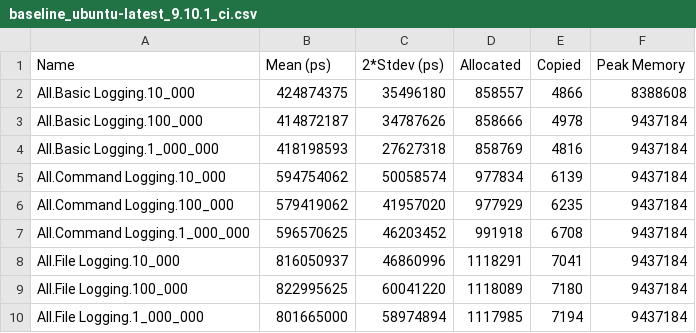
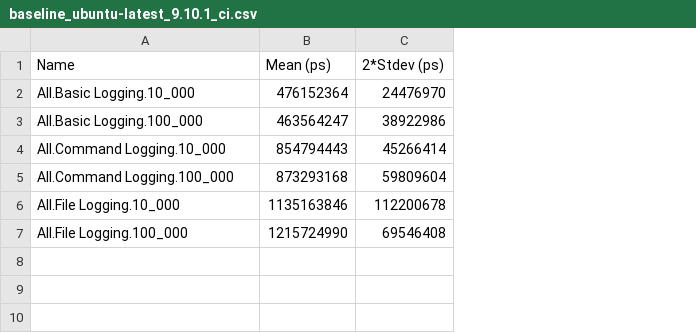
Before and after one commit to tbidne/shrun, a CSV file: benchmarks/baseline_ubuntu-latest_9.10.1_ci.csv, drawn as a sheet; removed rows and columns are numbered as before the commit, all else as after; the diff names each change by its address in the sheet, - before the commit and + after, or states it on an @@ line.

```diff
--- a/benchmarks/baseline_ubuntu-latest_9.10.1_ci.csv
+++ b/benchmarks/baseline_ubuntu-latest_9.10.1_ci.csv
-column D (Allocated), rows 2-3: 858557 | 858666; rows 5-6: 977834 | 977929; rows 8-9: 1118291 | 1118089
-column E (Copied), rows 2-3: 4866 | 4978; rows 5-6: 6139 | 6235; rows 8-9: 7041 | 7180
-column F (Peak Memory), rows 2-3: 8388608 | 9437184; rows 5-6: 9437184 | 9437184; rows 8-9: 9437184 | 9437184
-B2 (Mean (ps)): 424874375
+B2 (Mean (ps)): 476152364
-C2 (2*Stdev (ps)): 35496180
+C2 (2*Stdev (ps)): 24476970
-B3 (Mean (ps)): 414872187
+B3 (Mean (ps)): 463564247
-C3 (2*Stdev (ps)): 34787626
+C3 (2*Stdev (ps)): 38922986
-row 4: All.Basic Logging.1_000_000 | 418198593 | 27627318 | 858769 | 4816 | 9437184
-B4 (Mean (ps)): 594754062
+B4 (Mean (ps)): 854794443
-C4 (2*Stdev (ps)): 50058574
+C4 (2*Stdev (ps)): 45266414
-B5 (Mean (ps)): 579419062
+B5 (Mean (ps)): 873293168
-C5 (2*Stdev (ps)): 41957020
+C5 (2*Stdev (ps)): 59809604
-row 7: All.Command Logging.1_000_000 | 596570625 | 46203452 | 991918 | 6708 | 9437184
-B6 (Mean (ps)): 816050937
+B6 (Mean (ps)): 1135163846
-C6 (2*Stdev (ps)): 46860996
+C6 (2*Stdev (ps)): 112200678
-B7 (Mean (ps)): 822995625
+B7 (Mean (ps)): 1215724990
-C7 (2*Stdev (ps)): 60041220
+C7 (2*Stdev (ps)): 69546408
-row 10: All.File Logging.1_000_000 | 801665000 | 58974894 | 1117985 | 7194 | 9437184
```
Also changed, not shown: benchmarks/baseline_9.8.2.csv, benchmarks/baseline_ubuntu-latest_9.6.5_ci.csv, 36 other files.
